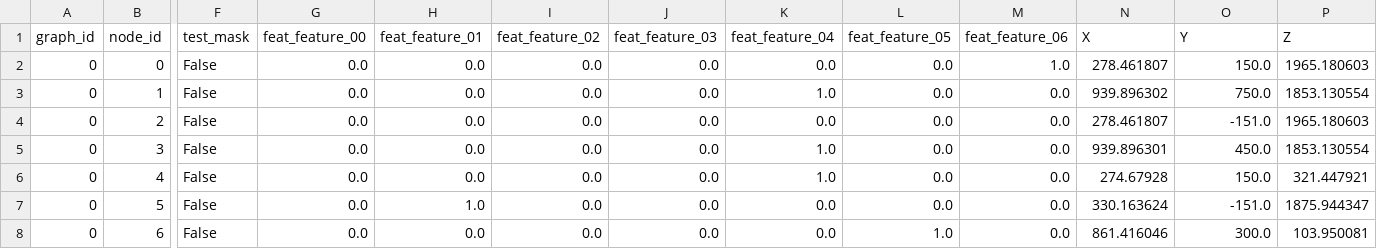
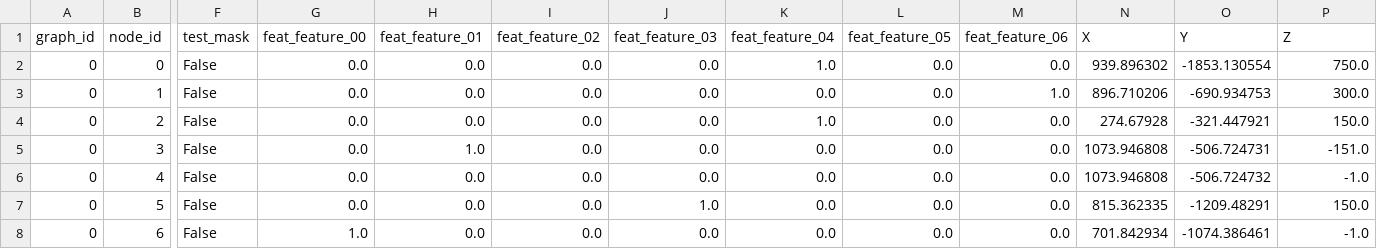
Before and after one commit to evavasileska-svg/Graph-ML_homework_03, a CSV file: deliverables/moriyama_house_dataset/nodes.csv, drawn as a sheet; only a part is shown, gaps mark what is left out; the diff covers the shown part only; the diff names each change by its address in the sheet, - before the commit and + after, or states it on an @@ line.

```diff
--- a/deliverables/moriyama_house_dataset/nodes.csv
+++ b/deliverables/moriyama_house_dataset/nodes.csv
-K2 (feat_feature_04): 0.0
+K2 (feat_feature_04): 1.0
-M2 (feat_feature_06): 1.0
+M2 (feat_feature_06): 0.0
-N2 (X): 278.461807
+N2 (X): 939.896302
-O2 (Y): 150.0
+O2 (Y): -1853.130554
-P2 (Z): 1965.180603
+P2 (Z): 750.0
-K3 (feat_feature_04): 1.0
+K3 (feat_feature_04): 0.0
-M3 (feat_feature_06): 0.0
+M3 (feat_feature_06): 1.0
-N3 (X): 939.896302
+N3 (X): 896.710206
-O3 (Y): 750.0
+O3 (Y): -690.934753
-P3 (Z): 1853.130554
+P3 (Z): 300.0
-K4 (feat_feature_04): 0.0
+K4 (feat_feature_04): 1.0
-N4 (X): 278.461807
+N4 (X): 274.67928
-O4 (Y): -151.0
+O4 (Y): -321.447921
-P4 (Z): 1965.180603
+P4 (Z): 150.0
-H5 (feat_feature_01): 0.0
+H5 (feat_feature_01): 1.0
-K5:K6 (feat_feature_04): 1.0
+K5:K6 (feat_feature_04): 0.0
-N5 (X): 939.896301
+N5 (X): 1073.946808
-O5 (Y): 450.0
+O5 (Y): -506.724731
-P5 (Z): 1853.130554
+P5 (Z): -151.0
-N6 (X): 274.67928
+N6 (X): 1073.946808
-O6 (Y): 150.0
+O6 (Y): -506.724732
-P6 (Z): 321.447921
+P6 (Z): -1.0
-H7 (feat_feature_01): 1.0
+H7 (feat_feature_01): 0.0
-J7 (feat_feature_03): 0.0
+J7 (feat_feature_03): 1.0
-N7 (X): 330.163624
+N7 (X): 815.362335
-O7 (Y): -151.0
+O7 (Y): -1209.48291
-P7 (Z): 1875.944347
+P7 (Z): 150.0
-G8 (feat_feature_00): 0.0
+G8 (feat_feature_00): 1.0
-L8 (feat_feature_05): 1.0
+L8 (feat_feature_05): 0.0
-N8 (X): 861.416046
+N8 (X): 701.842934
-O8 (Y): 300.0
+O8 (Y): -1074.386461
-P8 (Z): 103.950081
+P8 (Z): -1.0
```
Also changed, not shown: 120 edited cells elsewhere in this file, deliverables/moriyama_house_dataset/edges.csv, 6 other files.
